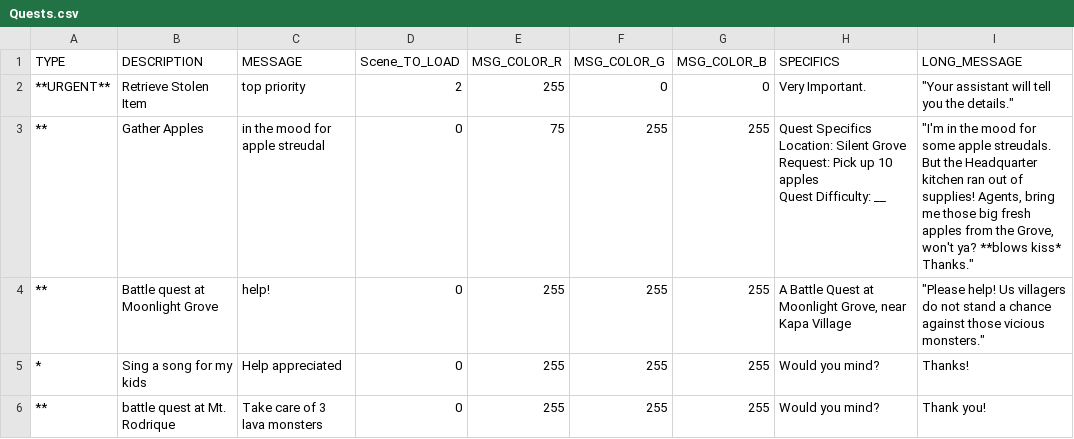
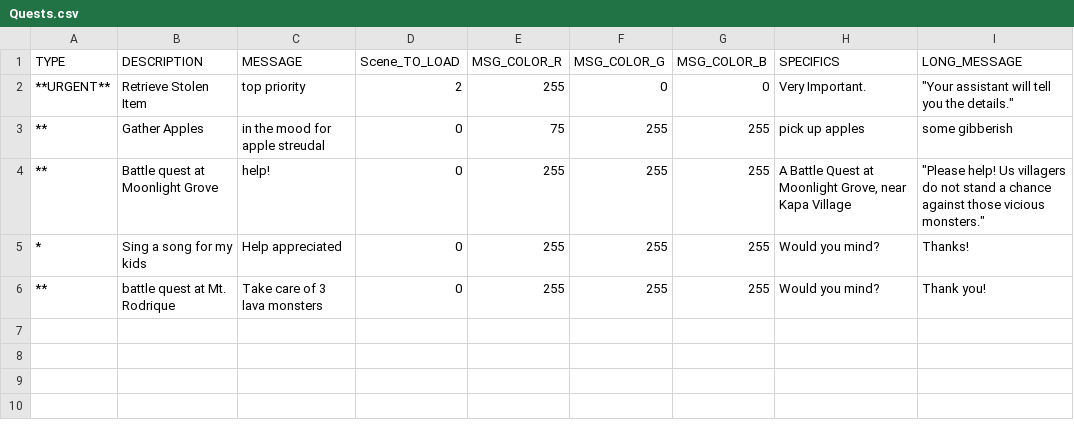
Before and after one commit to GillianYue/Bubbla, a CSV file: Assets/CSV/Quests.csv, drawn as a sheet.

```diff
--- a/Assets/CSV/Quests.csv
+++ b/Assets/CSV/Quests.csv
@@ -2,8 +2,4 @@ TYPE,DESCRIPTION,MESSAGE,Scene_TO_LOAD,MSG_COLOR_R,MSG_COLOR_G,MSG_COLOR_B,SPECI
 **URGENT**,Retrieve Stolen Item,top priority,2,255,0,0,Very Important. ,"""Your assistant will tell you the details."""
-**,Gather Apples,in the mood for apple streudal,0,75,255,255,"Quest Specifics
-Location: Silent Grove
-Request: Pick up 10 apples
-Quest Difficulty: __
-","""I'm in the mood for some apple streudals. But the Headquarter kitchen ran out of supplies! Agents, bring me those big fresh apples from the Grove, won't ya? **blows kiss* Thanks.""
-"
+**,Gather Apples,in the mood for apple streudal,0,75,255,255,"pick up apples
+",some gibberish
 **,Battle quest at Moonlight Grove,help!,0,255,255,255,"A Battle Quest at Moonlight Grove, near Kapa Village","""Please help! Us villagers do not stand a chance against those vicious monsters."""
```
Also changed, not shown: Assets/CSV/Items.csv, 47 other files.
